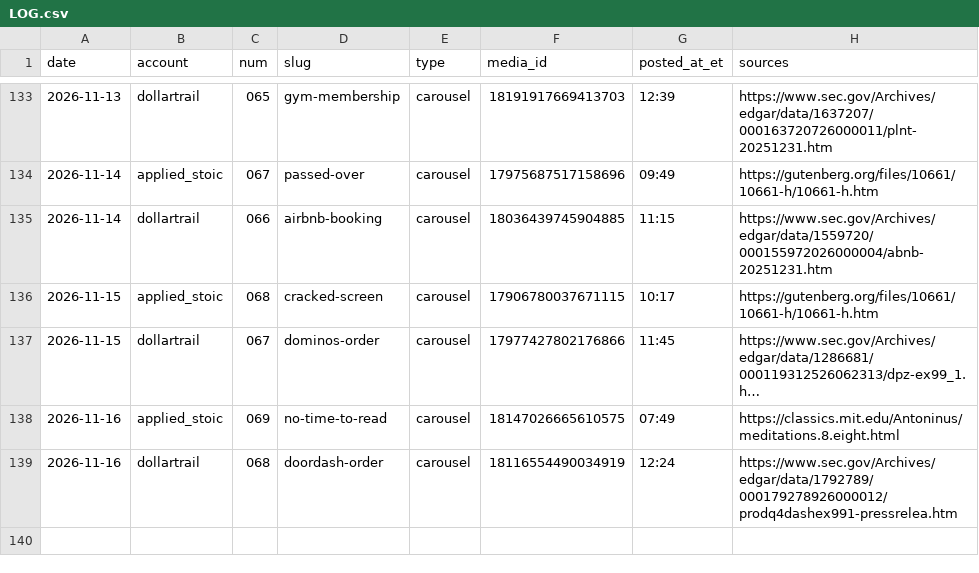
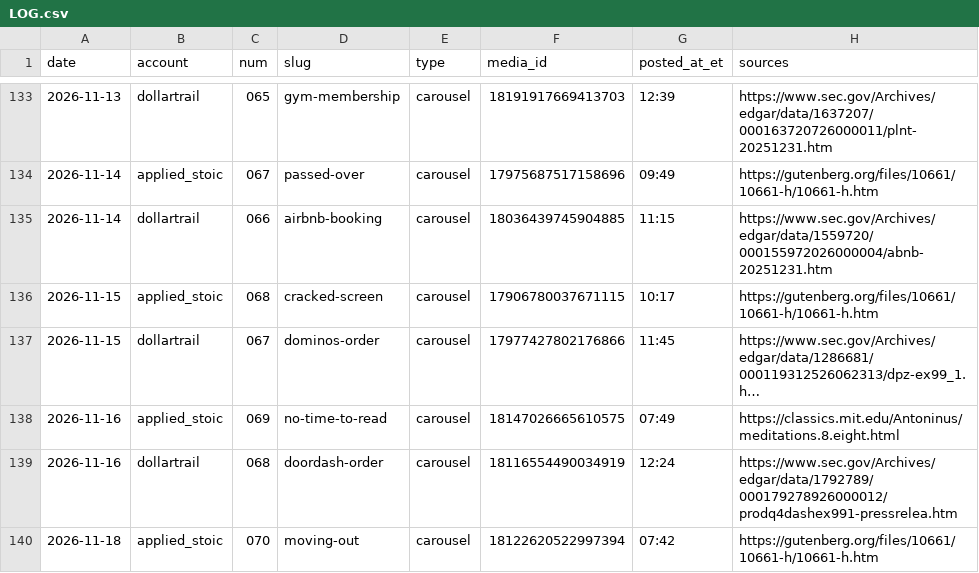
Before and after one commit to jimlastinger/ig-posts, a CSV file: LOG.csv, drawn as a sheet; only a part is shown, gaps mark what is left out; long unchanged cells end in …; the diff names each change by its address in the sheet, - before the commit and + after, or states it on an @@ line.

```diff
--- a/LOG.csv
+++ b/LOG.csv
+row 140: 2026-11-18 | applied_stoic | 070 | moving-out | carousel | 18122620522997394 | 07:42 | https://gutenberg.org/files/10661/10661-h/10661-h.htm
```
